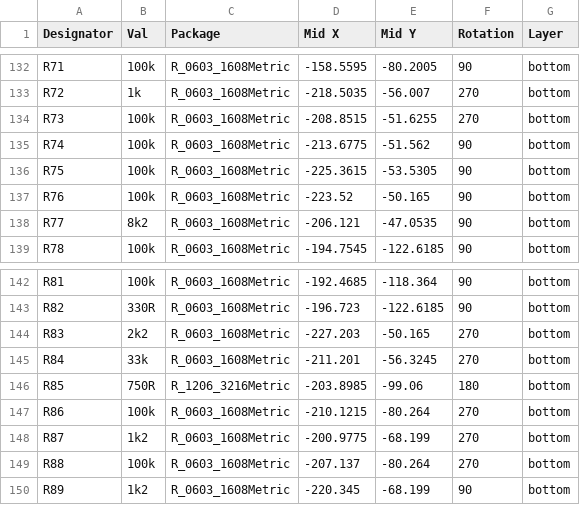
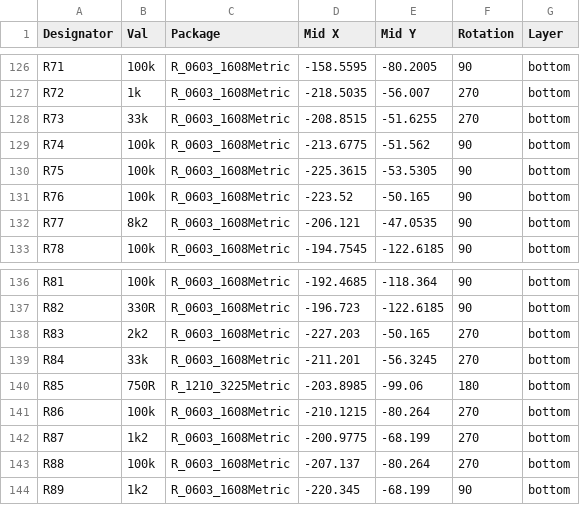
Before and after one commit to ob1techno/valvs, a CSV file: Bill of Materials/Quad Tube VCA-bottom-pos.csv, drawn as a sheet; only a part is shown, gaps mark what is left out; the diff covers the shown part only.

```diff
--- a/Bill of Materials/Quad Tube VCA-bottom-pos.csv
+++ b/Bill of Materials/Quad Tube VCA-bottom-pos.csv
@@ -133,3 +127,3 @@ R71,100k,R_0603_1608Metric,-158.5595,-80.2005,90,bottom
 R72,1k,R_0603_1608Metric,-218.5035,-56.007,270,bottom
-R73,100k,R_0603_1608Metric,-208.8515,-51.6255,270,bottom
+R73,33k,R_0603_1608Metric,-208.8515,-51.6255,270,bottom
 R74,100k,R_0603_1608Metric,-213.6775,-51.562,90,bottom
@@ -145,3 +139,3 @@ R83,2k2,R_0603_1608Metric,-227.203,-50.165,270,bottom
 R84,33k,R_0603_1608Metric,-211.201,-56.3245,270,bottom
-R85,750R,R_1206_3216Metric,-203.8985,-99.06,180,bottom
+R85,750R,R_1210_3225Metric,-203.8985,-99.06,180,bottom
 R86,100k,R_0603_1608Metric,-210.1215,-80.264,270,bottom
```
Also changed, not shown: 8 removed rows and 18 edited cells elsewhere in this file, Bill of Materials/Quad Tube VCA BOM.csv, 26 other files.
